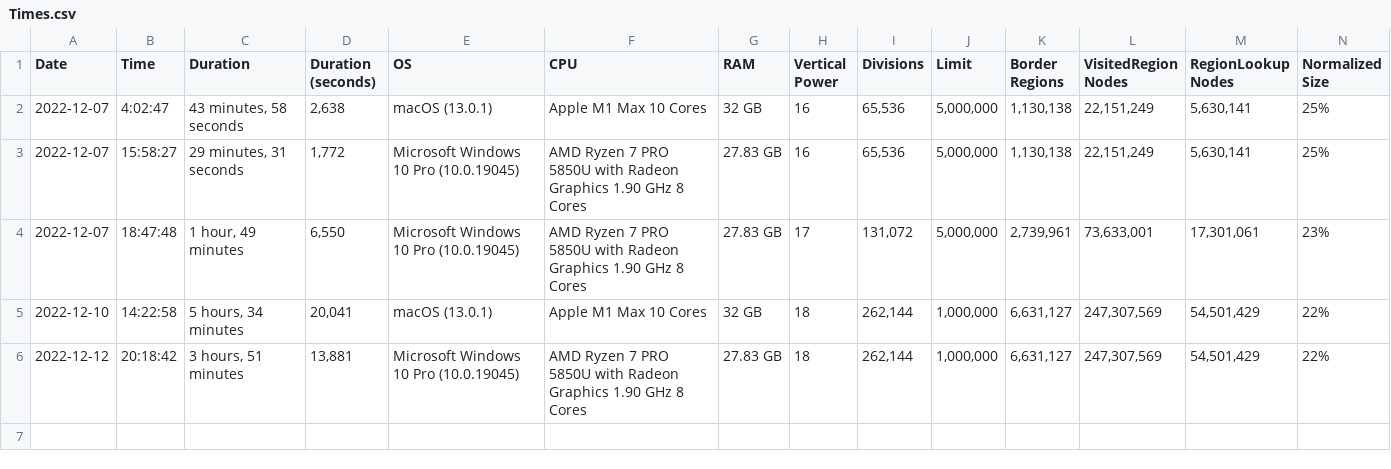
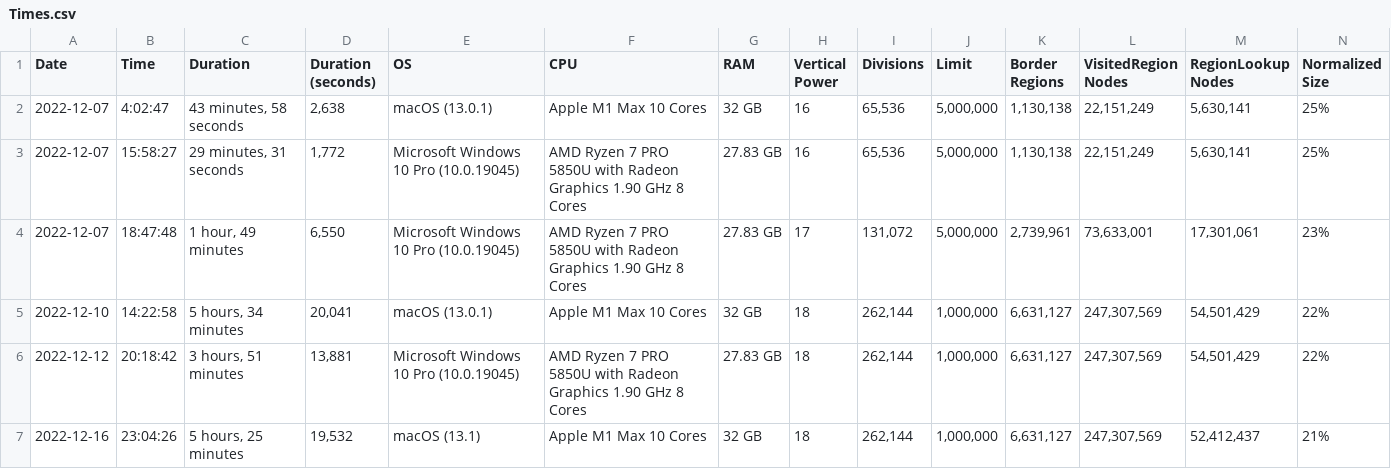
Before and after one commit to davidaramant/buddhabrot, a CSV file: src/BoundaryFinder/Times.csv, drawn as a sheet; only a part is shown; rows hold the shown columns only; the diff names each change by its address in the sheet, - before the commit and + after, or states it on an @@ line.

Commit message:
New Mac times 18 1

```diff
--- a/src/BoundaryFinder/Times.csv
+++ b/src/BoundaryFinder/Times.csv
+row 7: 2022-12-16 | 23:04:26 | 5 hours, 25 minutes | 19,532 | macOS (13.1) | Apple M1 Max 10 Cores | 32 GB | 18 | 262,144 | 1,000,000 | 6,631,127 | 247,307,569 | 52,412,437 | 21%
```
